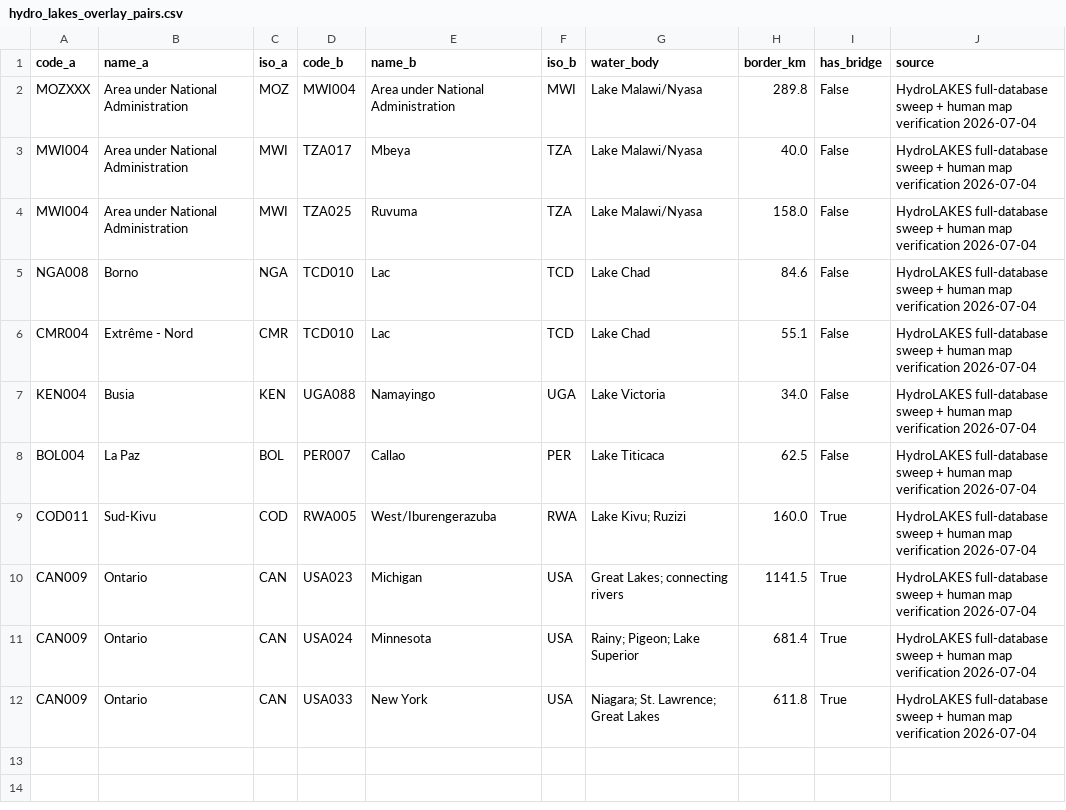
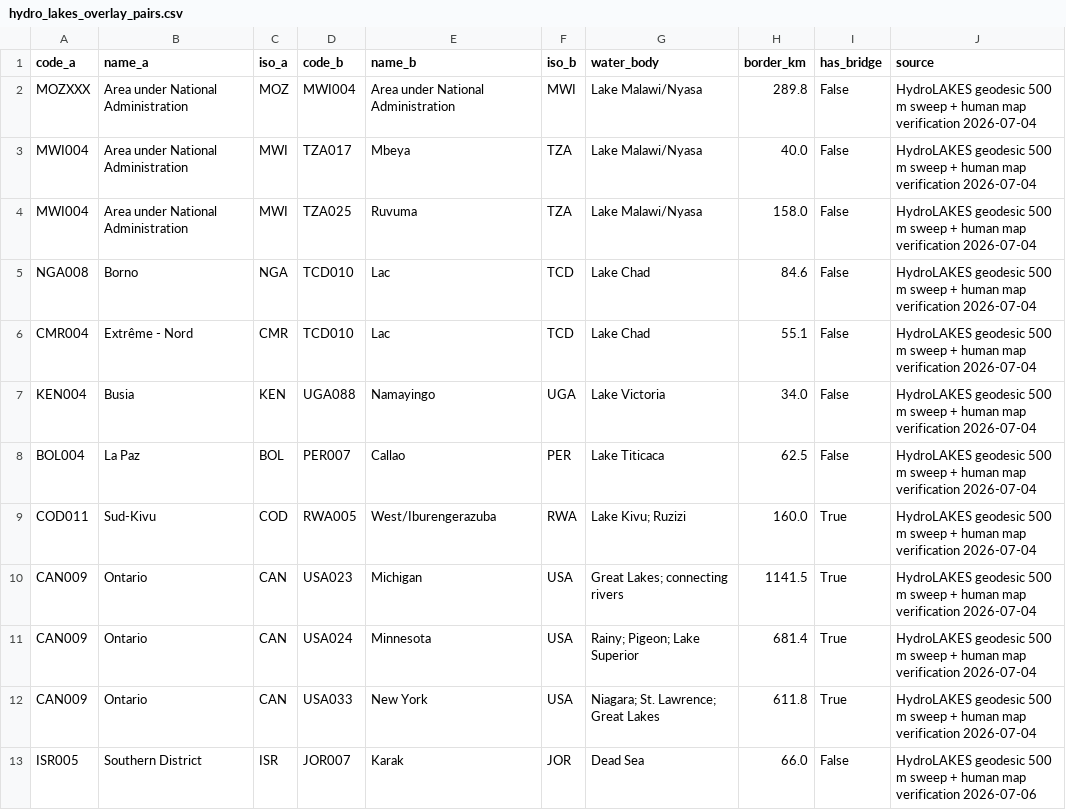
Before and after one commit to Hanshan-XY/MetacouplingLLM, a CSV file: src/metacouplingllm/data/hydro_lakes_overlay_pairs.csv, drawn as a sheet.

```diff
--- a/src/metacouplingllm/data/hydro_lakes_overlay_pairs.csv
+++ b/src/metacouplingllm/data/hydro_lakes_overlay_pairs.csv
@@ -1,12 +1,13 @@
 code_a,name_a,iso_a,code_b,name_b,iso_b,water_body,border_km,has_bridge,source
-MOZXXX,Area under National Administration,MOZ,MWI004,Area under National Administration,MWI,Lake Malawi/Nyasa,289.8,False,HydroLAKES full-database sweep + human map verification 2026-07-04
-MWI004,Area under National Administration,MWI,TZA017,Mbeya,TZA,Lake Malawi/Nyasa,40.0,False,HydroLAKES full-database sweep + human map verification 2026-07-04
-MWI004,Area under National Administration,MWI,TZA025,Ruvuma,TZA,Lake Malawi/Nyasa,158.0,False,HydroLAKES full-database sweep + human map verification 2026-07-04
-NGA008,Borno,NGA,TCD010,Lac,TCD,Lake Chad,84.6,False,HydroLAKES full-database sweep + human map verification 2026-07-04
-CMR004,Extrême - Nord,CMR,TCD010,Lac,TCD,Lake Chad,55.1,False,HydroLAKES full-database sweep + human map verification 2026-07-04
-KEN004,Busia,KEN,UGA088,Namayingo,UGA,Lake Victoria,34.0,False,HydroLAKES full-database sweep + human map verification 2026-07-04
-BOL004,La Paz,BOL,PER007,Callao,PER,Lake Titicaca,62.5,False,HydroLAKES full-database sweep + human map verification 2026-07-04
-COD011,Sud-Kivu,COD,RWA005,West/Iburengerazuba,RWA,Lake Kivu; Ruzizi,160.0,True,HydroLAKES full-database sweep + human map verification 2026-07-04
-CAN009,Ontario,CAN,USA023,Michigan,USA,Great Lakes; connecting rivers,1141.5,True,HydroLAKES full-database sweep + human map verification 2026-07-04
-CAN009,Ontario,CAN,USA024,Minnesota,USA,Rainy; Pigeon; Lake Superior,681.4,True,HydroLAKES full-database sweep + human map verification 2026-07-04
-CAN009,Ontario,CAN,USA033,New York,USA,Niagara; St. Lawrence; Great Lakes,611.8,True,HydroLAKES full-database sweep + human map verification 2026-07-04
+MOZXXX,Area under National Administration,MOZ,MWI004,Area under National Administration,MWI,Lake Malawi/Nyasa,289.8,False,HydroLAKES geodesic 500 m sweep + human map verification 2026-07-04
+MWI004,Area under National Administration,MWI,TZA017,Mbeya,TZA,Lake Malawi/Nyasa,40.0,False,HydroLAKES geodesic 500 m sweep + human map verification 2026-07-04
+MWI004,Area under National Administration,MWI,TZA025,Ruvuma,TZA,Lake Malawi/Nyasa,158.0,False,HydroLAKES geodesic 500 m sweep + human map verification 2026-07-04
+NGA008,Borno,NGA,TCD010,Lac,TCD,Lake Chad,84.6,False,HydroLAKES geodesic 500 m sweep + human map verification 2026-07-04
+CMR004,Extrême - Nord,CMR,TCD010,Lac,TCD,Lake Chad,55.1,False,HydroLAKES geodesic 500 m sweep + human map verification 2026-07-04
+KEN004,Busia,KEN,UGA088,Namayingo,UGA,Lake Victoria,34.0,False,HydroLAKES geodesic 500 m sweep + human map verification 2026-07-04
+BOL004,La Paz,BOL,PER007,Callao,PER,Lake Titicaca,62.5,False,HydroLAKES geodesic 500 m sweep + human map verification 2026-07-04
+COD011,Sud-Kivu,COD,RWA005,West/Iburengerazuba,RWA,Lake Kivu; Ruzizi,160.0,True,HydroLAKES geodesic 500 m sweep + human map verification 2026-07-04
+CAN009,Ontario,CAN,USA023,Michigan,USA,Great Lakes; connecting rivers,1141.5,True,HydroLAKES geodesic 500 m sweep + human map verification 2026-07-04
+CAN009,Ontario,CAN,USA024,Minnesota,USA,Rainy; Pigeon; Lake Superior,681.4,True,HydroLAKES geodesic 500 m sweep + human map verification 2026-07-04
+CAN009,Ontario,CAN,USA033,New York,USA,Niagara; St. Lawrence; Great Lakes,611.8,True,HydroLAKES geodesic 500 m sweep + human map verification 2026-07-04
+ISR005,Southern District,ISR,JOR007,Karak,JOR,Dead Sea,66.0,False,HydroLAKES geodesic 500 m sweep + human map verification 2026-07-06
```
Also changed, not shown: src/metacouplingllm/data/sliver_corridor_relabel.csv, src/metacouplingllm/data/water_separated_pairs.csv, 13 other files.
